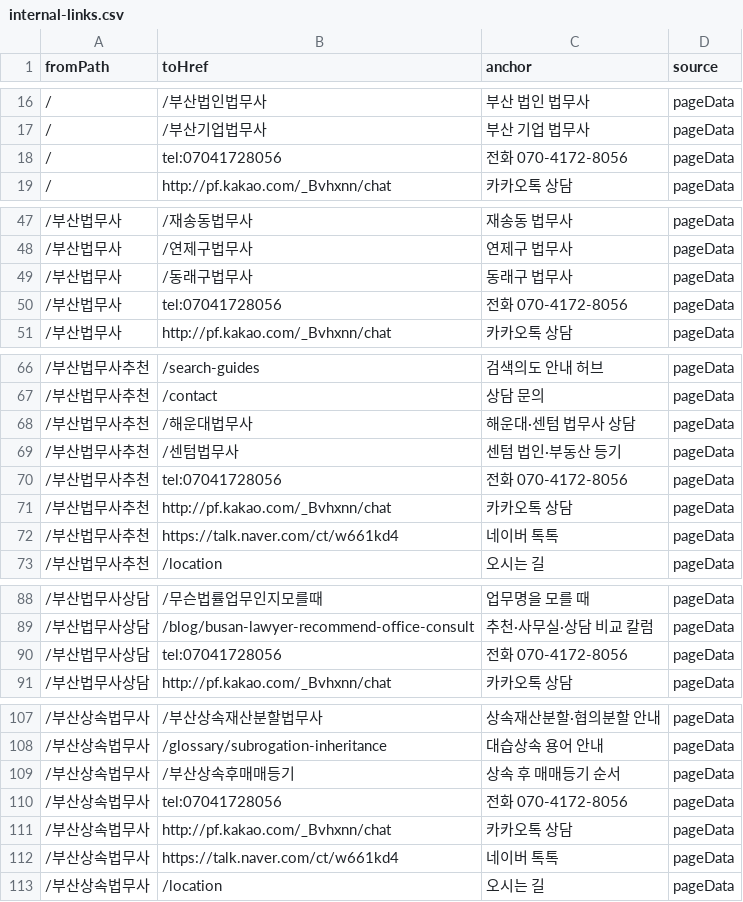
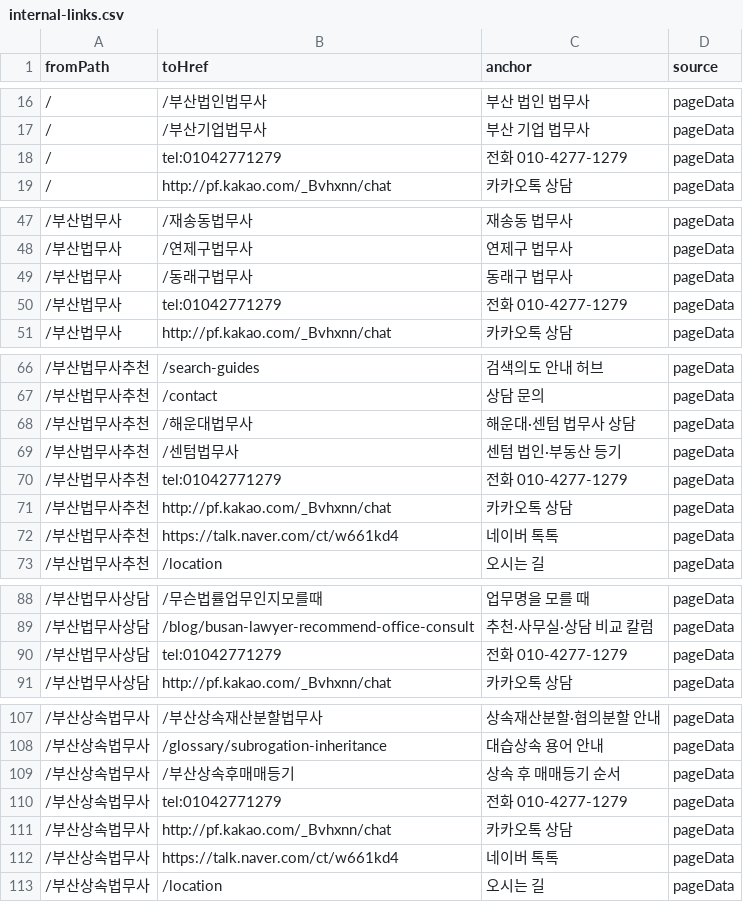
Before and after one commit to gyeonghwan95/daom, a CSV file: seo-audit/internal-links.csv, drawn as a sheet; only a part is shown, gaps mark what is left out; the diff covers the shown part only.

```diff
--- a/seo-audit/internal-links.csv
+++ b/seo-audit/internal-links.csv
@@ -17,3 +17,3 @@ fromPath,toHref,anchor,source
 /,/부산기업법무사,부산 기업 법무사,pageData
-/,tel:07041728056,전화 070-4172-8056,pageData
+/,tel:01042771279,전화 010-4277-1279,pageData
 /,http://pf.kakao.com/_Bvhxnn/chat,카카오톡 상담,pageData
@@ -49,3 +49,3 @@ fromPath,toHref,anchor,source
 /부산법무사,/동래구법무사,동래구 법무사,pageData
-/부산법무사,tel:07041728056,전화 070-4172-8056,pageData
+/부산법무사,tel:01042771279,전화 010-4277-1279,pageData
 /부산법무사,http://pf.kakao.com/_Bvhxnn/chat,카카오톡 상담,pageData
@@ -69,3 +69,3 @@ fromPath,toHref,anchor,source
 /부산법무사추천,/센텀법무사,센텀 법인·부동산 등기,pageData
-/부산법무사추천,tel:07041728056,전화 070-4172-8056,pageData
+/부산법무사추천,tel:01042771279,전화 010-4277-1279,pageData
 /부산법무사추천,http://pf.kakao.com/_Bvhxnn/chat,카카오톡 상담,pageData
@@ -89,3 +89,3 @@ fromPath,toHref,anchor,source
 /부산법무사상담,/blog/busan-lawyer-recommend-office-consult,추천·사무실·상담 비교 칼럼,pageData
-/부산법무사상담,tel:07041728056,전화 070-4172-8056,pageData
+/부산법무사상담,tel:01042771279,전화 010-4277-1279,pageData
 /부산법무사상담,http://pf.kakao.com/_Bvhxnn/chat,카카오톡 상담,pageData
@@ -109,3 +109,3 @@ fromPath,toHref,anchor,source
 /부산상속법무사,/부산상속후매매등기,상속 후 매매등기 순서,pageData
-/부산상속법무사,tel:07041728056,전화 070-4172-8056,pageData
+/부산상속법무사,tel:01042771279,전화 010-4277-1279,pageData
 /부산상속법무사,http://pf.kakao.com/_Bvhxnn/chat,카카오톡 상담,pageData
```
Also changed, not shown: 6 edited cells elsewhere in this file, audit/seo-freeze/body-fingerprint.csv, seo-master-audit/02-production-before.csv, 26 other files.
